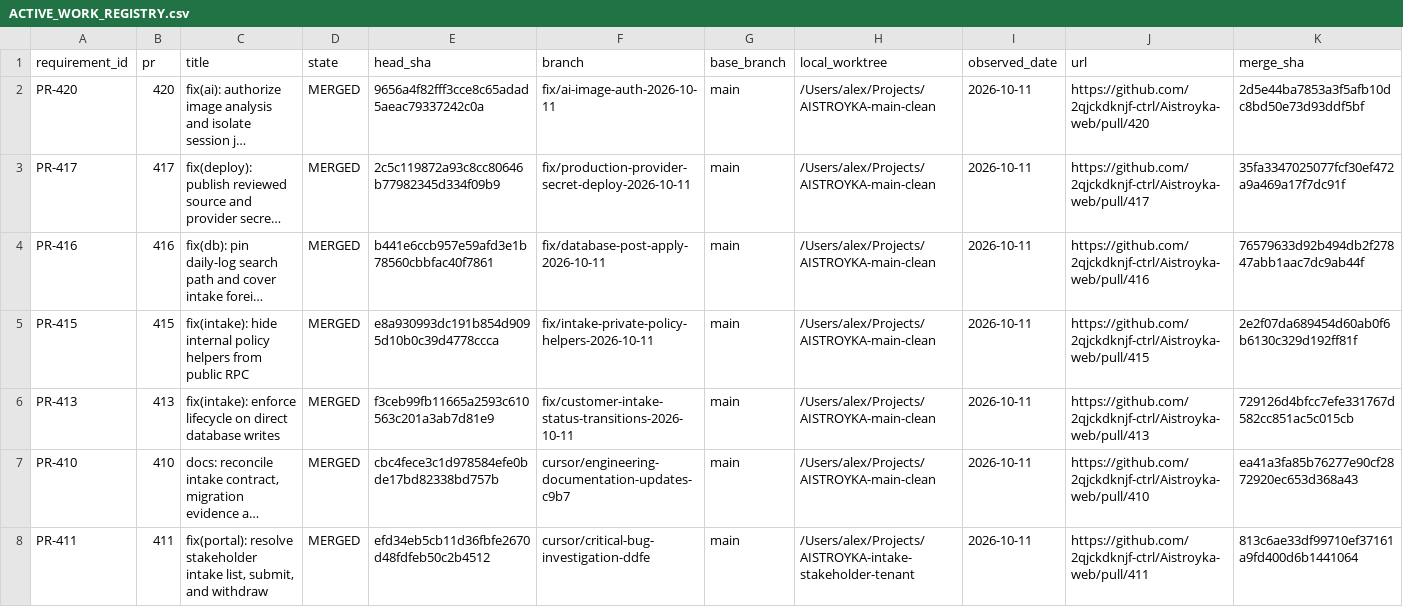
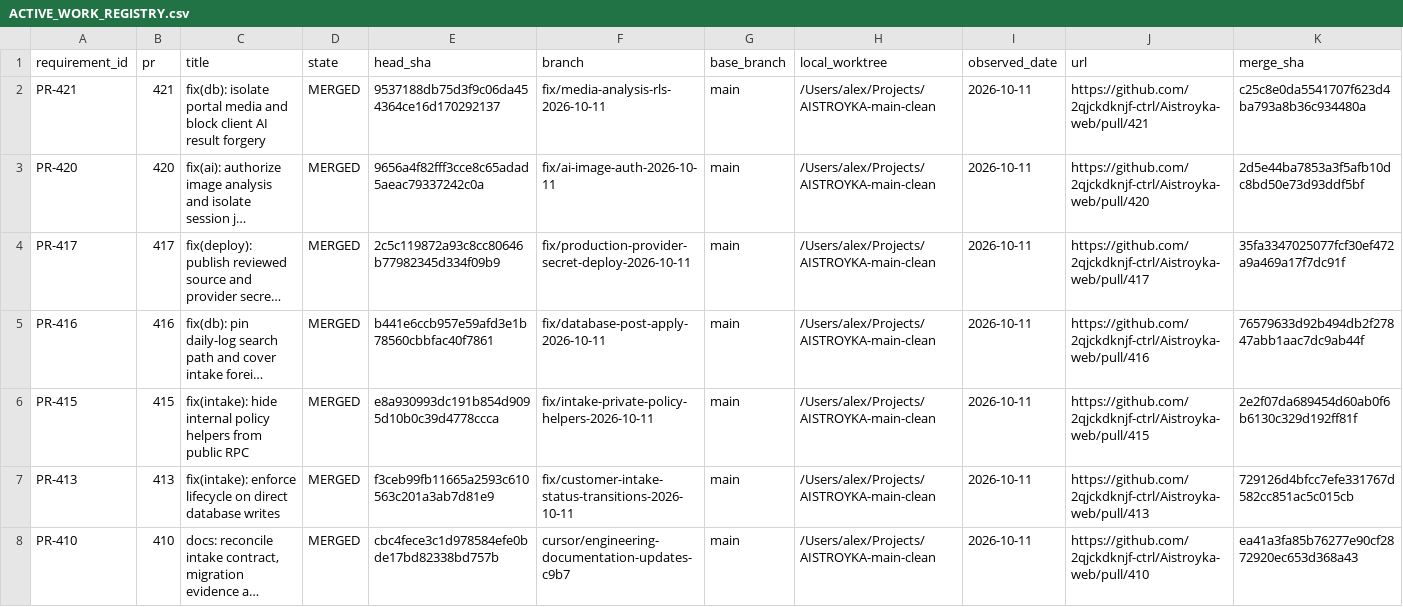
Before and after one commit to 2qjckdknjf-ctrl/Aistroyka-web, a CSV file: docs/tasks/ACTIVE_WORK_REGISTRY.csv, drawn as a sheet; only a part is shown; the shorter side is filled out with more unchanged rows; long unchanged cells end in …; the diff names each change by its address in the sheet, - before the commit and + after, or states it on an @@ line.

```diff
--- a/docs/tasks/ACTIVE_WORK_REGISTRY.csv
+++ b/docs/tasks/ACTIVE_WORK_REGISTRY.csv
+row 2: PR-421 | 421 | fix(db): isolate portal media and block client AI result forgery | MERGED | 9537188db75d3f9c06da454364ce16d170292137 | fix/media-analysis-rls-2026-10-11 | main | /Users/alex/Projects/AISTROYKA-main-clean | 2026-10-11 | https://github.com/2qjckdknjf-ctrl/Aistroyka-web/pull/421 | c25c8e0da5541707f623d4ba793a8b36c934480a
```
Also changed, not shown: 11 other files.
